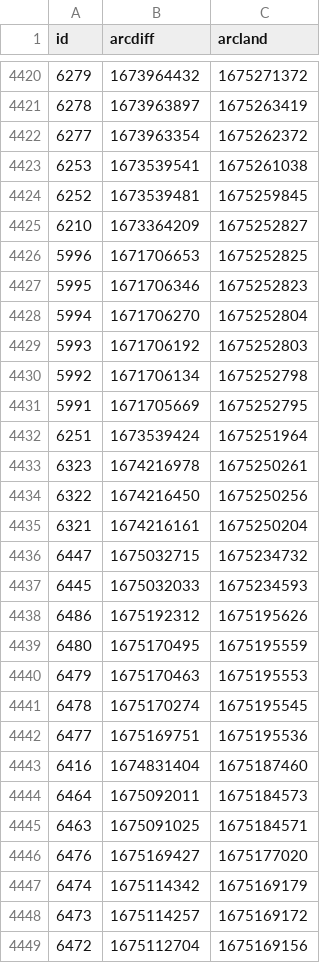
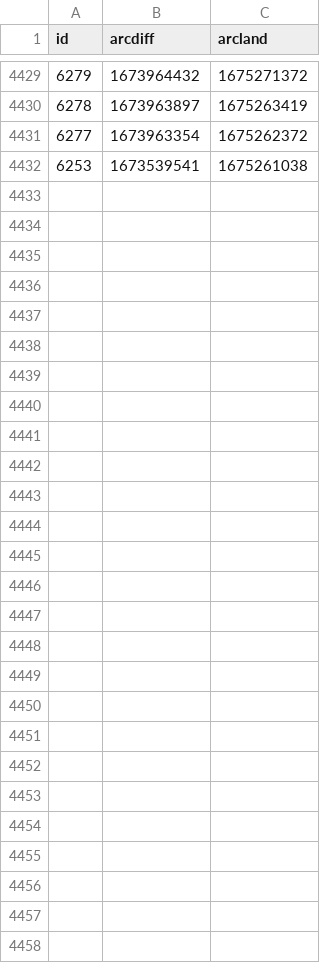
Before and after one commit to atulsmadhugiri/comm-review-velocity, a CSV file: table.csv, drawn as a sheet; only a part is shown, gaps mark what is left out; the diff covers the shown part only.

```diff
--- a/table.csv
+++ b/table.csv
@@ -4423,27 +4432 @@ id,arcdiff,arcland
 6253,1673539541,1675261038
-6252,1673539481,1675259845
-6210,1673364209,1675252827
-5996,1671706653,1675252825
-5995,1671706346,1675252823
-5994,1671706270,1675252804
-5993,1671706192,1675252803
-5992,1671706134,1675252798
-5991,1671705669,1675252795
-6251,1673539424,1675251964
-6323,1674216978,1675250261
-6322,1674216450,1675250256
-6321,1674216161,1675250204
-6447,1675032715,1675234732
-6445,1675032033,1675234593
-6486,1675192312,1675195626
-6480,1675170495,1675195559
-6479,1675170463,1675195553
-6478,1675170274,1675195545
-6477,1675169751,1675195536
-6416,1674831404,1675187460
-6464,1675092011,1675184573
-6463,1675091025,1675184571
-6476,1675169427,1675177020
-6474,1675114342,1675169179
-6473,1675114257,1675169172
-6472,1675112704,1675169156
```
Also changed, not shown: 9 added rows elsewhere in this file, 1 other file.
